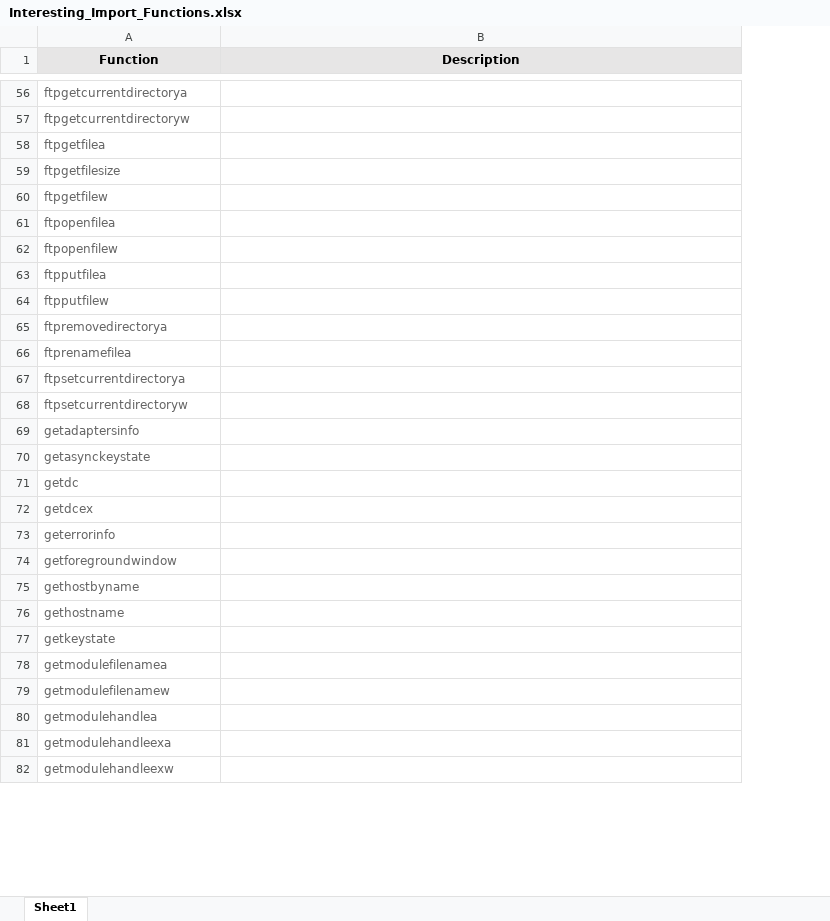
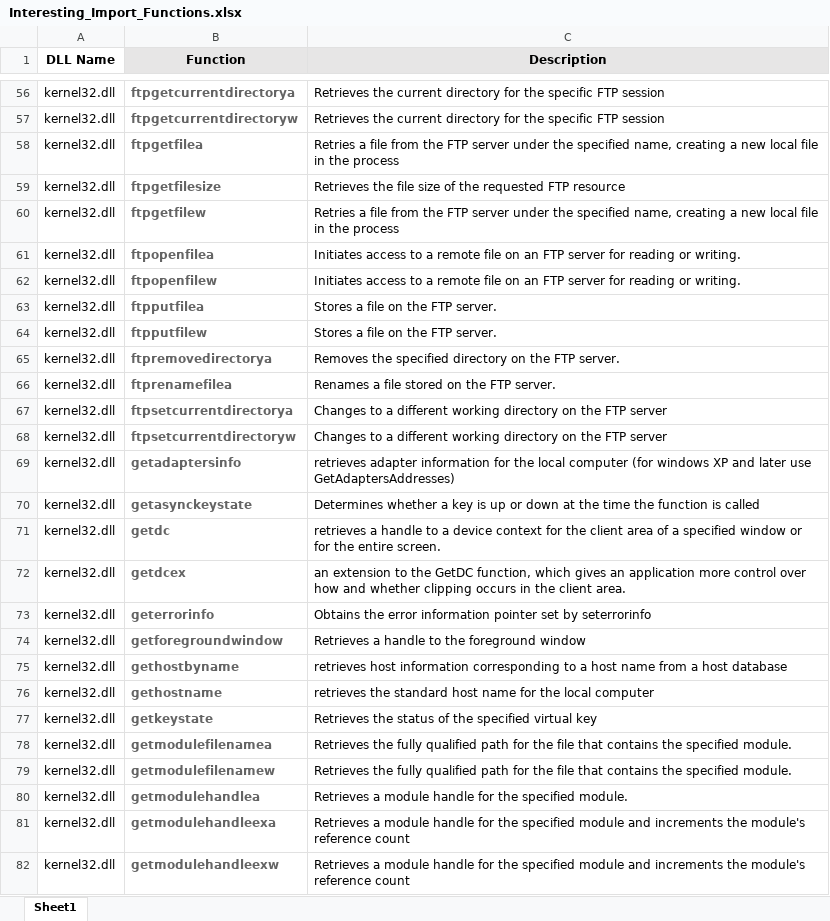
Before and after one commit to theflakes/fmd, an Excel workbook: Interesting_Import_Functions.xlsx, sheet Sheet1, drawn as a sheet; only a part is shown, gaps mark what is left out; values as stored, in another font and other column widths than the file's, no borders; addresses are those after the commit; the diff covers the shown part only; the diff names each change by its address in the sheet, - before the commit and + after, or states it on an @@ line.

```diff
--- a/Interesting_Import_Functions.xlsx (sheet Sheet1)
+++ b/Interesting_Import_Functions.xlsx (sheet Sheet1)
+column A (DLL Name), rows 56-82: all kernel32.dll
-B56:B82 bold: off
+B56:B82 bold: on
-C56:C57 (Description): (empty)
+C56:C57 (Description): Retrieves the current directory for the specific FTP session
-C58 (Description): (empty)
+C58 (Description): Retries a file from the FTP server under the specified name, creating a new local file in the process
-C59 (Description): (empty)
+C59 (Description): Retrieves the file size of the requested FTP resource
-C60 (Description): (empty)
+C60 (Description): Retries a file from the FTP server under the specified name, creating a new local file in the process
-C61:C62 (Description): (empty)
+C61:C62 (Description): Initiates access to a remote file on an FTP server for reading or writing.
-C63:C64 (Description): (empty)
+C63:C64 (Description): Stores a file on the FTP server.
-C65 (Description): (empty)
+C65 (Description): Removes the specified directory on the FTP server.
-C66 (Description): (empty)
+C66 (Description): Renames a file stored on the FTP server.
-C67:C68 (Description): (empty)
+C67:C68 (Description): Changes to a different working directory on the FTP server
-C69 (Description): (empty)
+C69 (Description): retrieves adapter information for the local computer (for windows XP and later use GetAdaptersAddresses)
-C70 (Description): (empty)
+C70 (Description): Determines whether a key is up or down at the time the function is called
-C71 (Description): (empty)
+C71 (Description): retrieves a handle to a device context for the client area of a specified window or for the entire screen.
-C72 (Description): (empty)
+C72 (Description): an extension to the GetDC function, which gives an application more control over how and whether clipping occurs in the client area.
-C73 (Description): (empty)
+C73 (Description): Obtains the error information pointer set by seterrorinfo
-C74 (Description): (empty)
+C74 (Description): Retrieves a handle to the foreground window
-C75 (Description): (empty)
+C75 (Description): retrieves host information corresponding to a host name from a host database
-C76 (Description): (empty)
+C76 (Description): retrieves the standard host name for the local computer
-C77 (Description): (empty)
+C77 (Description): Retrieves the status of the specified virtual key
-C78:C79 (Description): (empty)
+C78:C79 (Description): Retrieves the fully qualified path for the file that contains the specified module.
-C80 (Description): (empty)
+C80 (Description): Retrieves a module handle for the specified module.
-C81:C82 (Description): (empty)
+C81:C82 (Description): Retrieves a module handle for the specified module and increments the module's reference count
```
Also changed, not shown: 60 added rows, 60 removed rows, 61 edited cells and cell formats elsewhere in this sheet.
